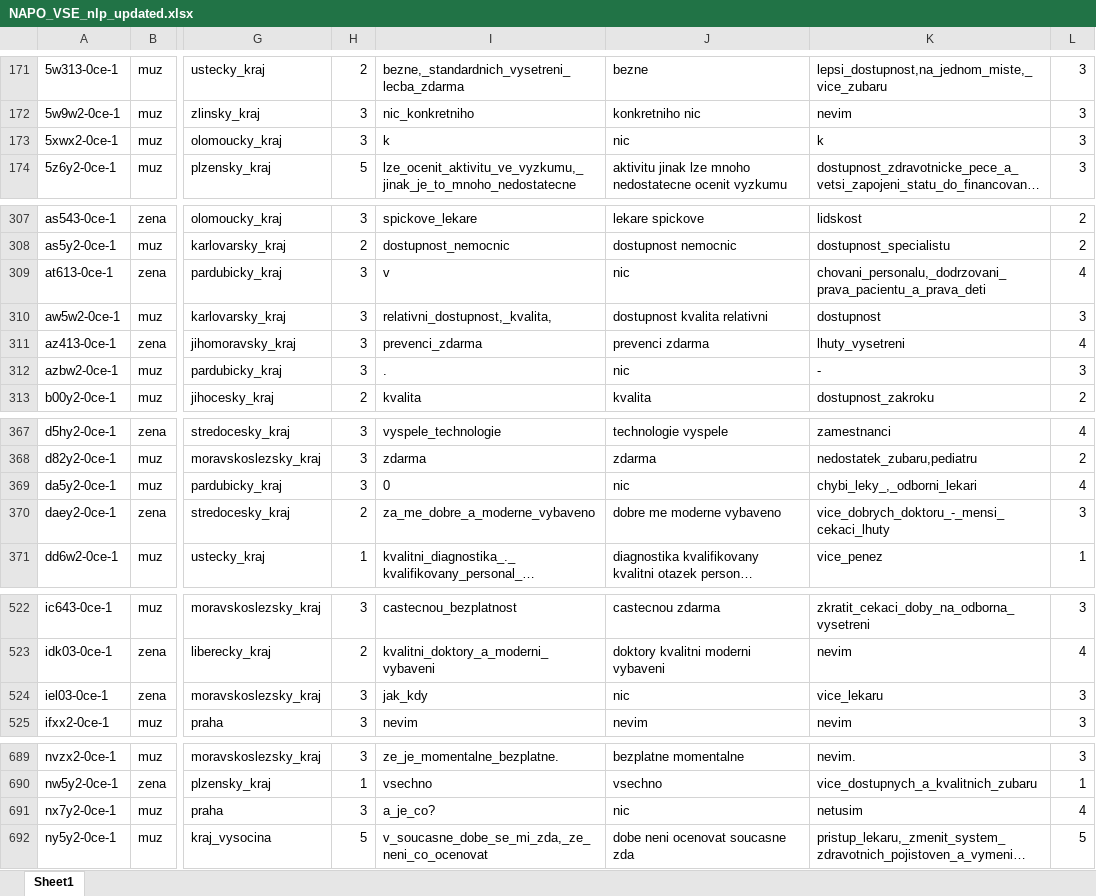
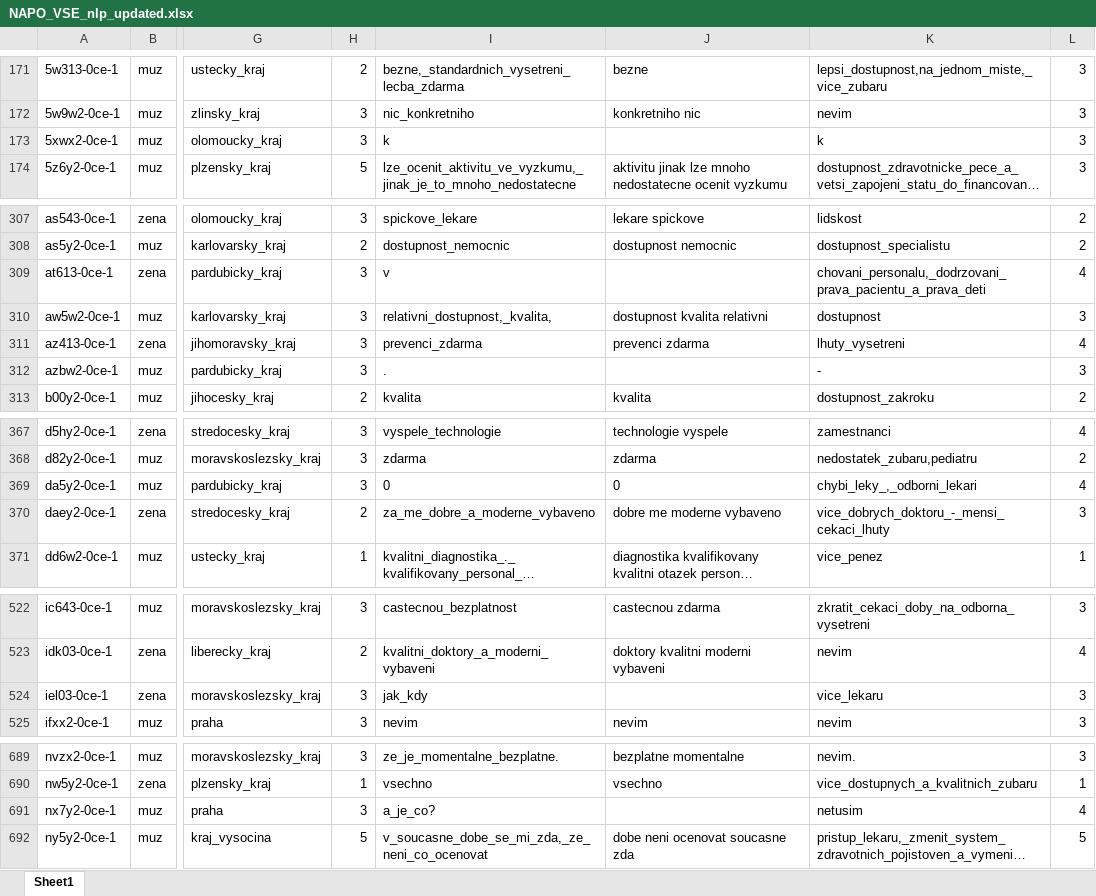
Before and after one commit to trah07/napo, an Excel workbook: NAPO_VSE_nlp_updated.xlsx, sheet Sheet1, drawn as a sheet; only a part is shown, gaps mark what is left out; long unchanged cells end in …; values as stored, in another font and other column widths than the file's, no borders; table styles not drawn; the diff names each change by its address in the sheet, - before the commit and + after, or states it on an @@ line.

```diff
--- a/NAPO_VSE_nlp_updated.xlsx (sheet Sheet1)
+++ b/NAPO_VSE_nlp_updated.xlsx (sheet Sheet1)
-J173: nic
+J173: (empty)
-J309: nic
+J309: (empty)
-J312: nic
+J312: (empty)
-J369: nic
+J369: 0
-J524: nic
+J524: (empty)
-J691: nic
+J691: (empty)
```
Also changed, not shown: NAPO_VSE_preprocessed.xlsx.
